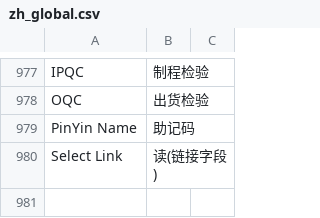
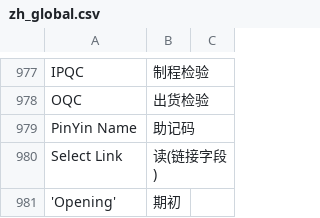
Before and after one commit to z1coyan/erpnext_oob, a CSV file: erpnext_oob/translations/zh_global.csv, drawn as a sheet; only a part is shown, gaps mark what is left out; the diff names each change by its address in the sheet, - before the commit and + after, or states it on an @@ line.

Commit message:
opening 期初

```diff
--- a/erpnext_oob/translations/zh_global.csv
+++ b/erpnext_oob/translations/zh_global.csv
+row 981: 'Opening' | 期初
```
